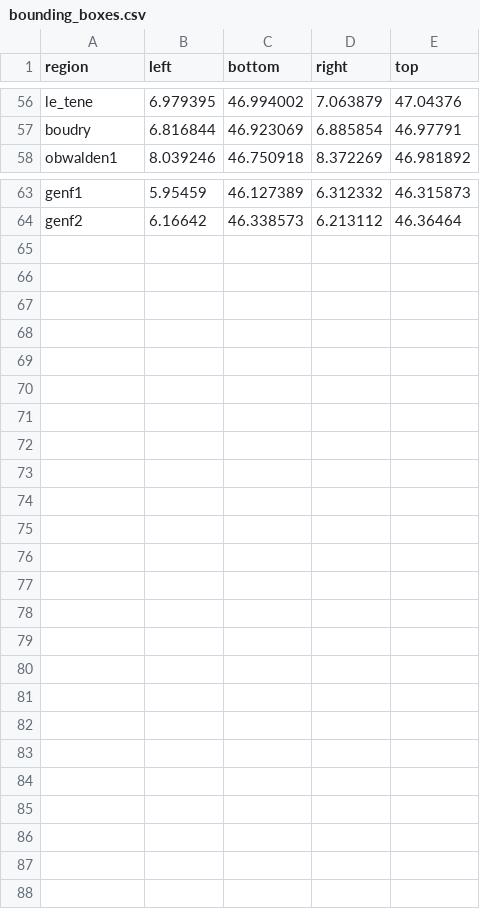
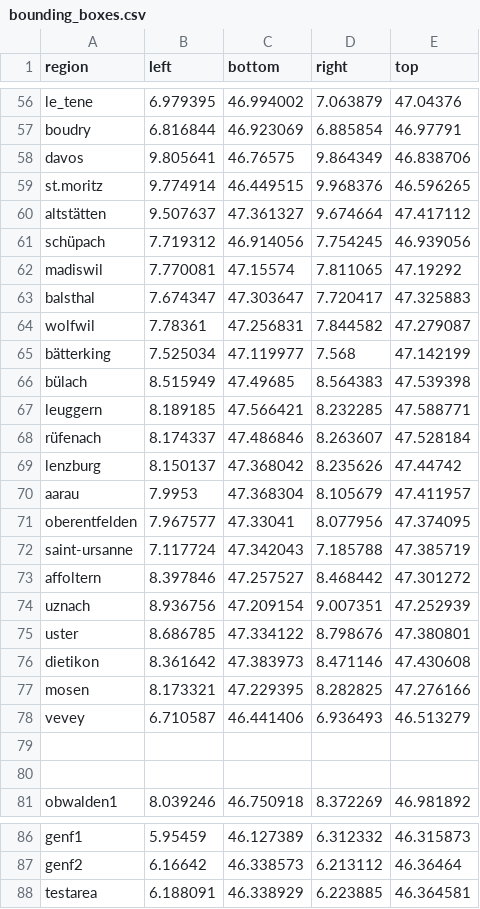
Before and after one commit to geometalab/OSMDeepOD, a CSV file: src/data/bounding_boxes.csv, drawn as a sheet; only a part is shown, gaps mark what is left out.

```diff
--- a/src/data/bounding_boxes.csv
+++ b/src/data/bounding_boxes.csv
@@ -57,2 +57,25 @@ le_tene,6.979395,46.994002,7.063879,47.04376
 boudry,6.816844,46.923069,6.885854,46.97791
+davos,9.805641,46.76575,9.864349,46.838706
+st.moritz,9.774914,46.449515,9.968376,46.596265
+altstätten,9.507637,47.361327,9.674664,47.417112
+schüpach,7.719312,46.914056,7.754245,46.939056
+madiswil,7.770081,47.15574,7.811065,47.19292
+balsthal,7.674347,47.303647,7.720417,47.325883
+wolfwil,7.78361,47.256831,7.844582,47.279087
+bätterking,7.525034,47.119977,7.568,47.142199
+bülach,8.515949,47.49685,8.564383,47.539398
+leuggern,8.189185,47.566421,8.232285,47.588771
+rüfenach,8.174337,47.486846,8.263607,47.528184
+lenzburg,8.150137,47.368042,8.235626,47.44742
+aarau,7.9953,47.368304,8.105679,47.411957
+oberentfelden,7.967577,47.33041,8.077956,47.374095
+saint-ursanne,7.117724,47.342043,7.185788,47.385719
+affoltern,8.397846,47.257527,8.468442,47.301272
+uznach,8.936756,47.209154,9.007351,47.252939
+uster,8.686785,47.334122,8.798676,47.380801
+dietikon,8.361642,47.383973,8.471146,47.430608
+mosen,8.173321,47.229395,8.282825,47.276166
+vevey,6.710587,46.441406,6.936493,46.513279
+
+
 obwalden1,8.039246,46.750918,8.372269,46.981892
@@ -64 +87,2 @@ genf1,5.95459,46.127389,6.312332,46.315873
 genf2,6.16642,46.338573,6.213112,46.36464
+testarea,6.188091,46.338929,6.223885,46.364581
```
Also changed, not shown: 14 other files.
